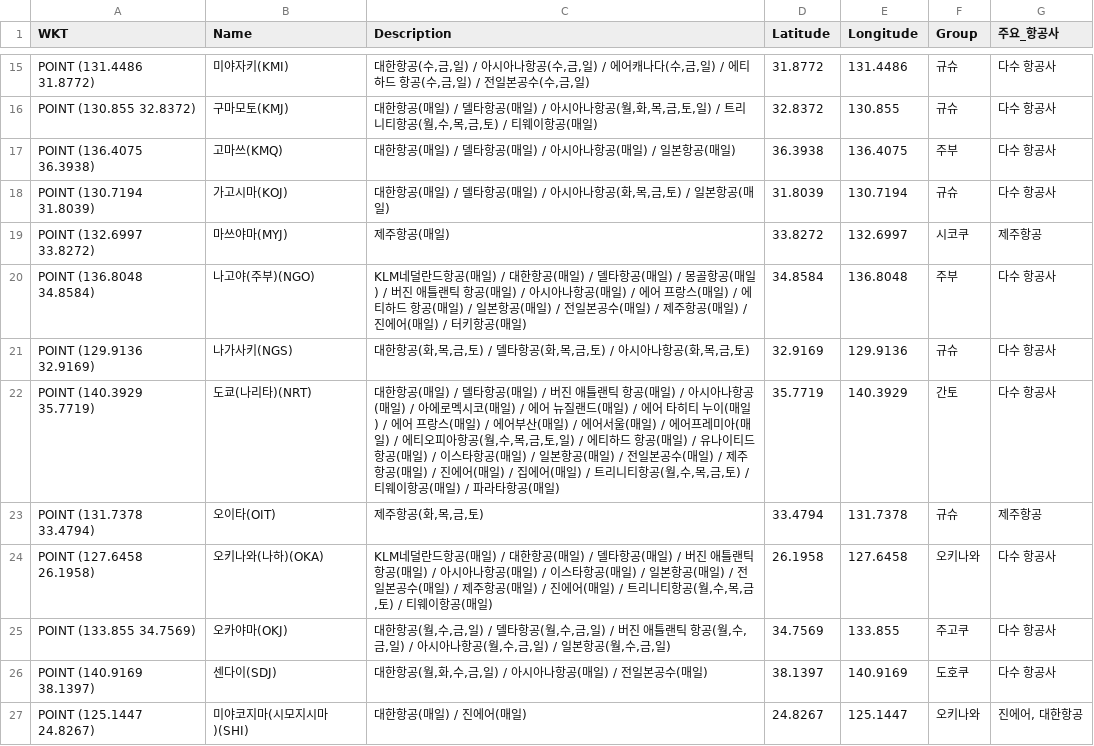
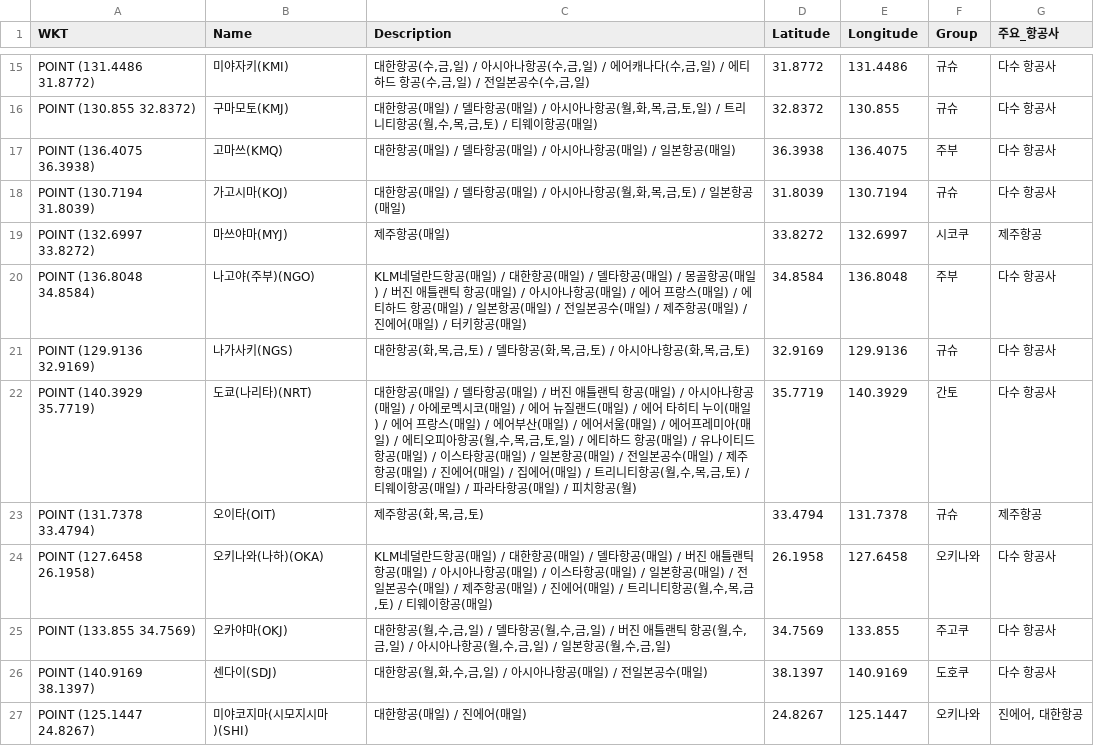
Before and after one commit to herbie4106/flight-tracker, a CSV file: japan_flight_for_map.csv, drawn as a sheet; only a part is shown, gaps mark what is left out.

```diff
--- a/japan_flight_for_map.csv
+++ b/japan_flight_for_map.csv
@@ -17,3 +17,3 @@ POINT (130.855 32.8372),구마모토(KMJ),"대한항공(매일) / 델타항공(
 POINT (136.4075 36.3938),고마쓰(KMQ),대한항공(매일) / 델타항공(매일) / 아시아나항공(매일) / 일본항공(매일),36.3938,136.4075,주부,다수 항공사
-POINT (130.7194 31.8039),가고시마(KOJ),"대한항공(매일) / 델타항공(매일) / 아시아나항공(화,목,금,토) / 일본항공(매일)",31.8039,130.7194,규슈,다수 항공사
+POINT (130.7194 31.8039),가고시마(KOJ),"대한항공(매일) / 델타항공(매일) / 아시아나항공(월,화,목,금,토) / 일본항공(매일)",31.8039,130.7194,규슈,다수 항공사
 POINT (132.6997 33.8272),마쓰야마(MYJ),제주항공(매일),33.8272,132.6997,시코쿠,제주항공
@@ -21,3 +21,3 @@ POINT (136.8048 34.8584),나고야(주부)(NGO),KLM네덜란드항공(매일) /
 POINT (129.9136 32.9169),나가사키(NGS),"대한항공(화,목,금,토) / 델타항공(화,목,금,토) / 아시아나항공(화,목,금,토)",32.9169,129.9136,규슈,다수 항공사
-POINT (140.3929 35.7719),도쿄(나리타)(NRT),"대한항공(매일) / 델타항공(매일) / 버진 애틀랜틱 항공(매일) / 아시아나항공(매일) / 아에로멕시코(매일) / 에어 뉴질랜드(매일) / 에어 타히티 누이(매일) / 에어 프랑스(매일) / 에어부산(매일) / 에어서울(매일) / 에어프레미아(매일) / 에티오피아항공(월,수,목,금,토,일) / 에티하드 항공(매일) / 유나이티드항공(매일) / 이스타항공(매일) / 일본항공(매일) / 전일본공수(매일) / 제주항공(매일) / 진에어(매일) / 집에어(매일) / 트리니티항공(월,수,목,금,토) / 티웨이항공(매일) / 파라타항공(매일)",35.7719,140.3929,간토,다수 항공사
+POINT (140.3929 35.7719),도쿄(나리타)(NRT),"대한항공(매일) / 델타항공(매일) / 버진 애틀랜틱 항공(매일) / 아시아나항공(매일) / 아에로멕시코(매일) / 에어 뉴질랜드(매일) / 에어 타히티 누이(매일) / 에어 프랑스(매일) / 에어부산(매일) / 에어서울(매일) / 에어프레미아(매일) / 에티오피아항공(월,수,목,금,토,일) / 에티하드 항공(매일) / 유나이티드항공(매일) / 이스타항공(매일) / 일본항공(매일) / 전일본공수(매일) / 제주항공(매일) / 진에어(매일) / 집에어(매일) / 트리니티항공(월,수,목,금,토) / 티웨이항공(매일) / 파라타항공(매일) / 피치항공(월)",35.7719,140.3929,간토,다수 항공사
 POINT (131.7378 33.4794),오이타(OIT),"제주항공(화,목,금,토)",33.4794,131.7378,규슈,제주항공
```
Also changed, not shown: 1 other file.
